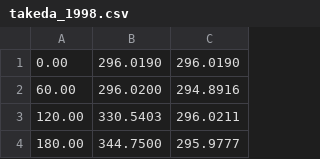
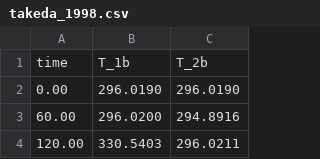
Before and after one commit to koverholt/bayes-fire, a CSV file: Example_Cases/Gypsum_Model/Experimental_Data/takeda_1998.csv, drawn as a sheet; only a part is shown; the shorter side is filled out with more unchanged rows.

Commit message:
Gypsum Model: Added data_expt.py

```diff
--- a/Example_Cases/Gypsum_Model/Experimental_Data/takeda_1998.csv
+++ b/Example_Cases/Gypsum_Model/Experimental_Data/takeda_1998.csv
@@ -1 +1,2 @@
+time,T_1b,T_2b
 0.00,296.0190,296.0190
```
Also changed, not shown: 3 other files.
